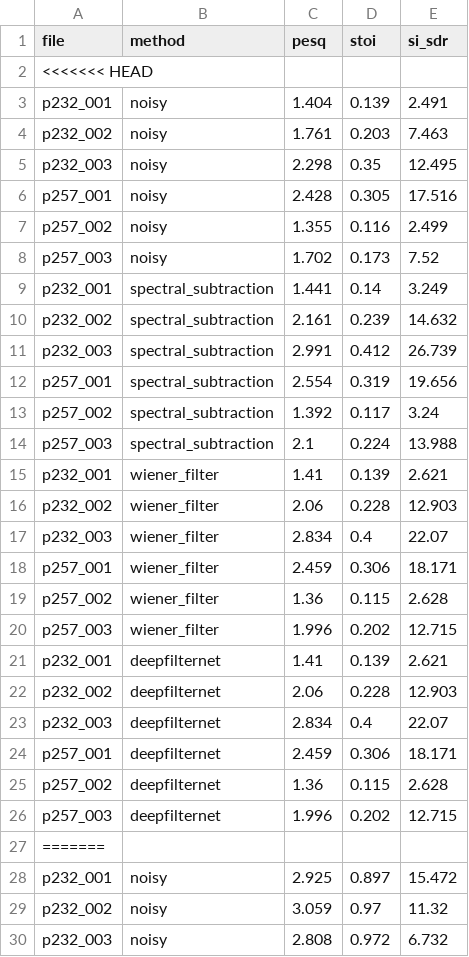
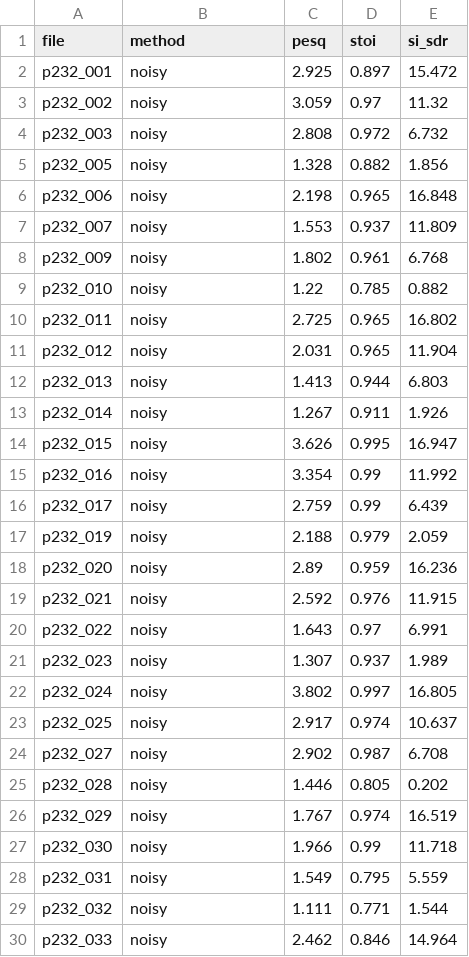
Before and after one commit to zilankorkmaz/gurultulu-konusma-iyilestirme, a CSV file: results/metrics.csv, drawn as a sheet; only a part is shown; the shorter side is filled out with more unchanged rows; the diff covers the shown part only; the diff names each change by its address in the sheet, - before the commit and + after, or states it on an @@ line.

Commit message:
results: cakisma isaretlerini temizle, VoiceBank sonuclarini geri yukle

```diff
--- a/results/metrics.csv
+++ b/results/metrics.csv
-row 2: <<<<<<< HEAD
-row 3: p232_001 | noisy | 1.404 | 0.139 | 2.491
-row 4: p232_002 | noisy | 1.761 | 0.203 | 7.463
-row 5: p232_003 | noisy | 2.298 | 0.35 | 12.495
-row 6: p257_001 | noisy | 2.428 | 0.305 | 17.516
-row 7: p257_002 | noisy | 1.355 | 0.116 | 2.499
-row 8: p257_003 | noisy | 1.702 | 0.173 | 7.52
-row 9: p232_001 | spectral_subtraction | 1.441 | 0.14 | 3.249
-row 10: p232_002 | spectral_subtraction | 2.161 | 0.239 | 14.632
-row 11: p232_003 | spectral_subtraction | 2.991 | 0.412 | 26.739
-row 12: p257_001 | spectral_subtraction | 2.554 | 0.319 | 19.656
-row 13: p257_002 | spectral_subtraction | 1.392 | 0.117 | 3.24
-row 14: p257_003 | spectral_subtraction | 2.1 | 0.224 | 13.988
-row 15: p232_001 | wiener_filter | 1.41 | 0.139 | 2.621
-row 16: p232_002 | wiener_filter | 2.06 | 0.228 | 12.903
-row 17: p232_003 | wiener_filter | 2.834 | 0.4 | 22.07
-row 18: p257_001 | wiener_filter | 2.459 | 0.306 | 18.171
-row 19: p257_002 | wiener_filter | 1.36 | 0.115 | 2.628
-row 20: p257_003 | wiener_filter | 1.996 | 0.202 | 12.715
-row 21: p232_001 | deepfilternet | 1.41 | 0.139 | 2.621
-row 22: p232_002 | deepfilternet | 2.06 | 0.228 | 12.903
-row 23: p232_003 | deepfilternet | 2.834 | 0.4 | 22.07
-row 24: p257_001 | deepfilternet | 2.459 | 0.306 | 18.171
-row 25: p257_002 | deepfilternet | 1.36 | 0.115 | 2.628
-row 26: p257_003 | deepfilternet | 1.996 | 0.202 | 12.715
-row 27: =======
```
Also changed, not shown: 1 removed row elsewhere in this file, results/analysis/summary_by_method.csv, results/analysis/summary_by_noise.csv, 5 other files.
